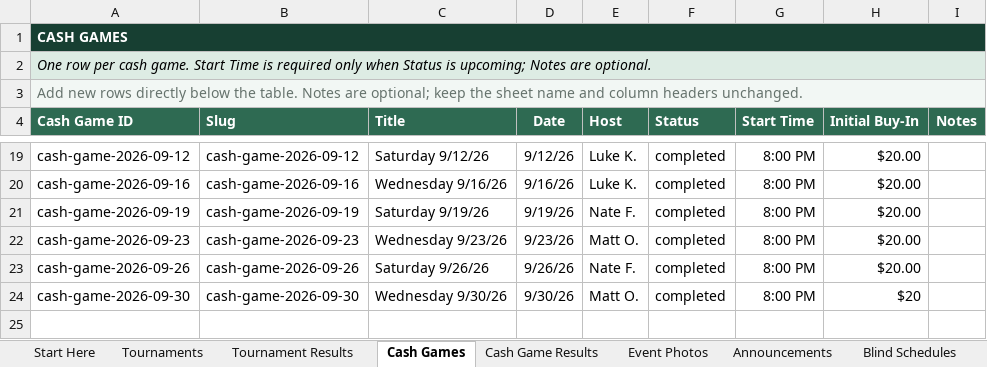
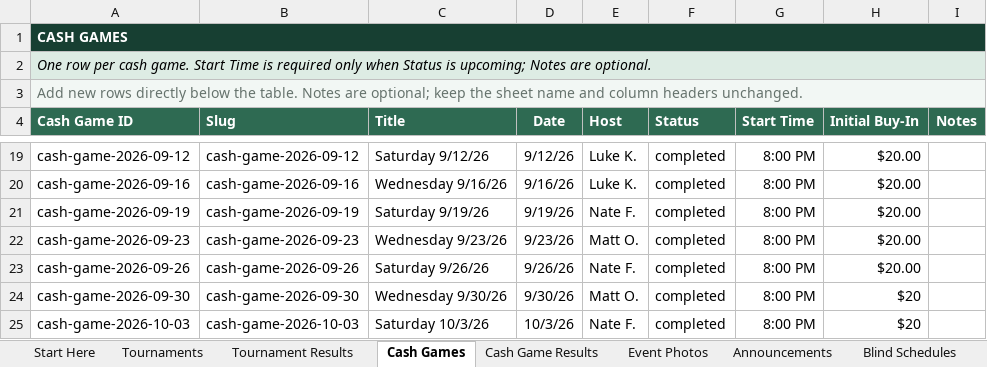
Before and after one commit to matthewoliver01/a-town-poker-site, an Excel workbook: data/source/a-town-poker-data.xlsx, sheet Cash Games, drawn as a sheet; only a part is shown, gaps mark what is left out; values as stored, in another font and other column widths than the file's, no borders; conditional formats and table styles not drawn; the diff names each change by its address in the sheet, - before the commit and + after, or states it on an @@ line.

```diff
--- a/data/source/a-town-poker-data.xlsx (sheet Cash Games)
+++ b/data/source/a-town-poker-data.xlsx (sheet Cash Games)
+row 25: cash-game-2026-10-03 | cash-game-2026-10-03 | Saturday 10/3/26 | 10/3/26 | Nate F. | completed | 8:00 PM | $20
```
Also changed, not shown: sheet Cash Game Results, sheet Start Here, 2 other files.
